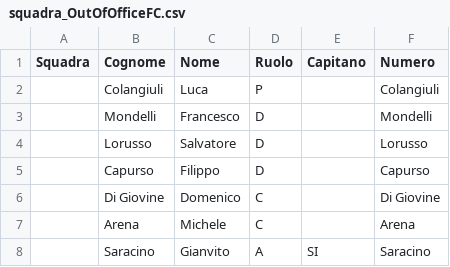
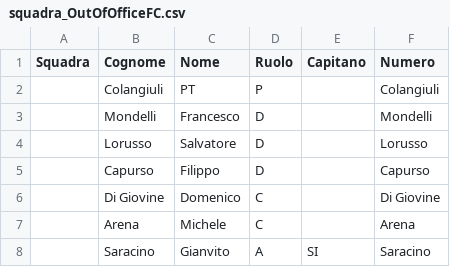
Before and after one commit to Giansyn95/CralChampionsAuriga, a CSV file: tornei/2026-spring/data/squadra_OutOfOfficeFC.csv, drawn as a sheet.

```diff
--- a/tornei/2026-spring/data/squadra_OutOfOfficeFC.csv
+++ b/tornei/2026-spring/data/squadra_OutOfOfficeFC.csv
@@ -1,3 +1,3 @@
 Squadra;Cognome;Nome;Ruolo;Capitano;Numero
-;Colangiuli;Luca;P;;Colangiuli
+;Colangiuli;PT;P;;Colangiuli
 ;Mondelli;Francesco;D;;Mondelli
```
Also changed, not shown: tornei/2026-spring/data/squadra_AurigaJuniors.csv.
